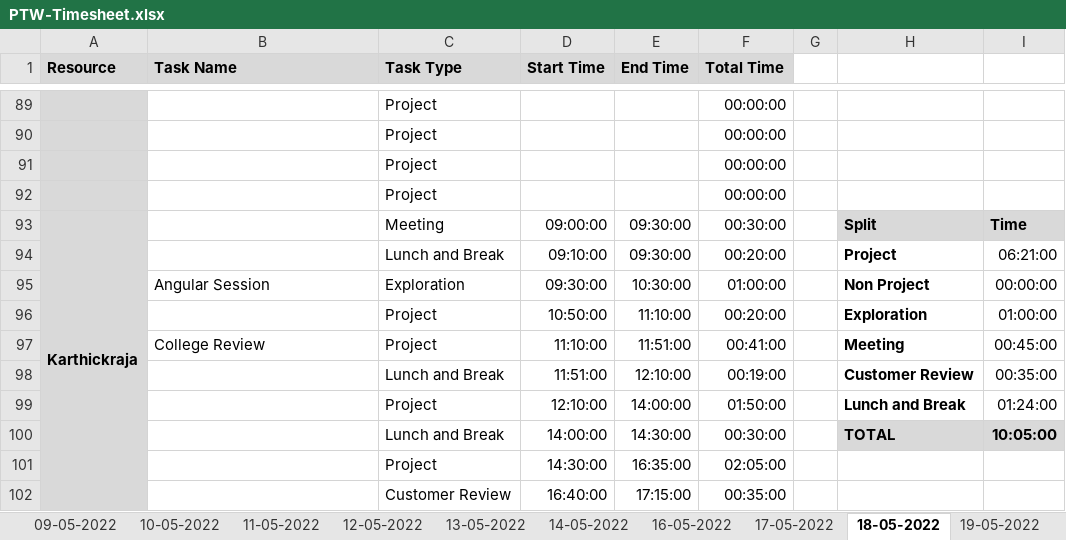
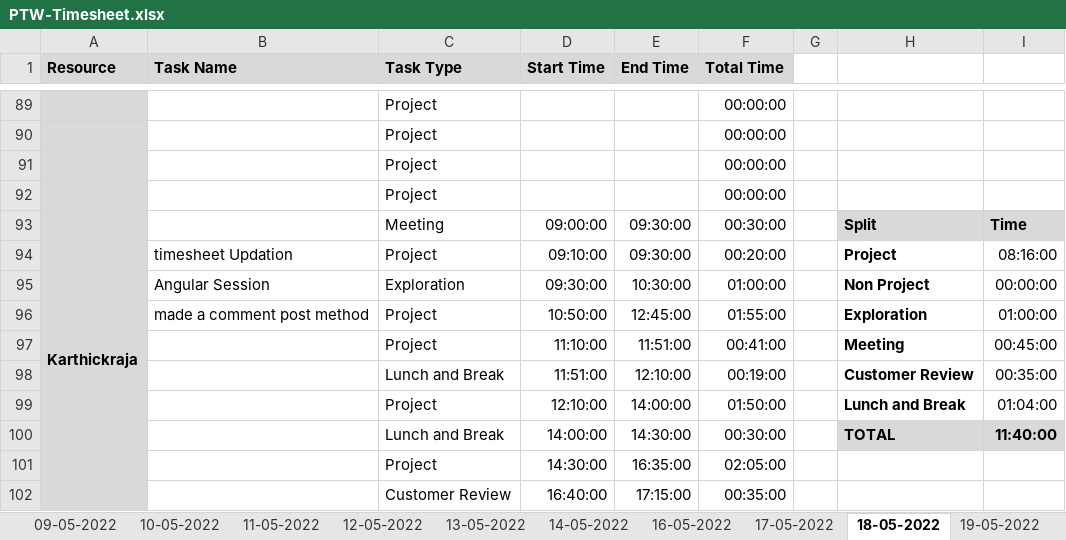
Before and after one commit to Tenacious-Org/Project-A5, an Excel workbook: Process/Timesheet/PTW-Timesheet.xlsx, sheet 18-05-2022, drawn as a sheet; only a part is shown, gaps mark what is left out; values as stored, in another font and other column widths than the file's, no borders; conditional formats not drawn; the diff covers the shown part only; the diff names each change by its address in the sheet, - before the commit and + after, or states it on an @@ line.

Commit message:
Update PTW-Timesheet.xlsx

```diff
--- a/Process/Timesheet/PTW-Timesheet.xlsx (sheet 18-05-2022)
+++ b/Process/Timesheet/PTW-Timesheet.xlsx (sheet 18-05-2022)
-B94 (Task Name): (empty)
+B94 (Task Name): timesheet Updation
-C94 (Task Type): Lunch and Break
+C94 (Task Type): Project
-I94: 06:21:00
+I94: 08:16:00
-B96 (Task Name): (empty)
+B96 (Task Name): made a comment post method
-E96 (End Time): 11:10:00
+E96 (End Time): 12:45:00
-F96 (Total Time): 00:20:00
+F96 (Total Time): 01:55:00
-B97 (Task Name): College Review
+B97 (Task Name): (empty)
-I99: 01:24:00
+I99: 01:04:00
-I100: 10:05:00
+I100: 11:40:00
```
Also changed, not shown: 5 added rows, 5 removed rows and 18 edited cells elsewhere in this sheet, sheet 19-05-2022, formulas that keep their value.
